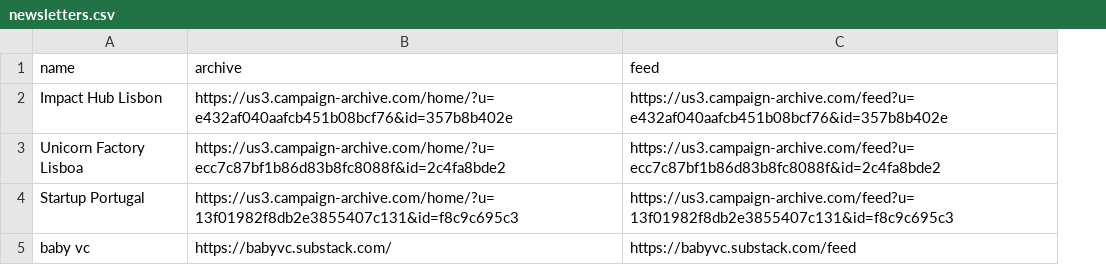
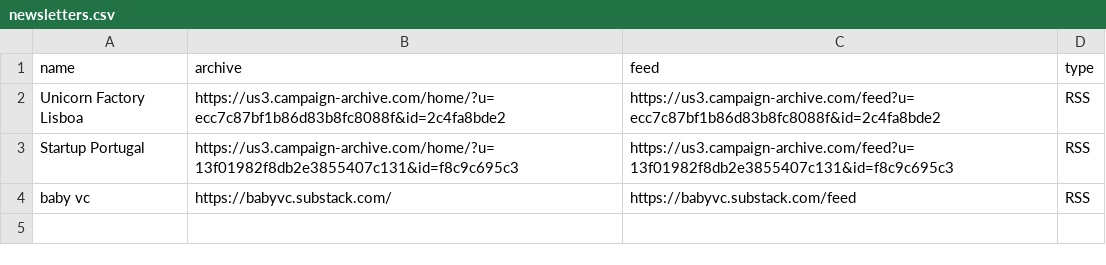
Before and after one commit to antothom/start-lisbon-news-bot, a CSV file: config/newsletters.csv, drawn as a sheet; removed rows and columns are numbered as before the commit, all else as after; the diff names each change by its address in the sheet, - before the commit and + after, or states it on an @@ line.

```diff
--- a/config/newsletters.csv
+++ b/config/newsletters.csv
+column D (type), rows 2-4: all RSS
-row 2: Impact Hub Lisbon | https://us3.campaign-archive.com/home/?u=e432af040aafcb451b08bcf76&id=357b8b402e | https://us3.campaign-archive.com/feed?u=e432af040aafcb451b08bcf76&id=357b8b402e
```
Also changed, not shown: 9 other files.
